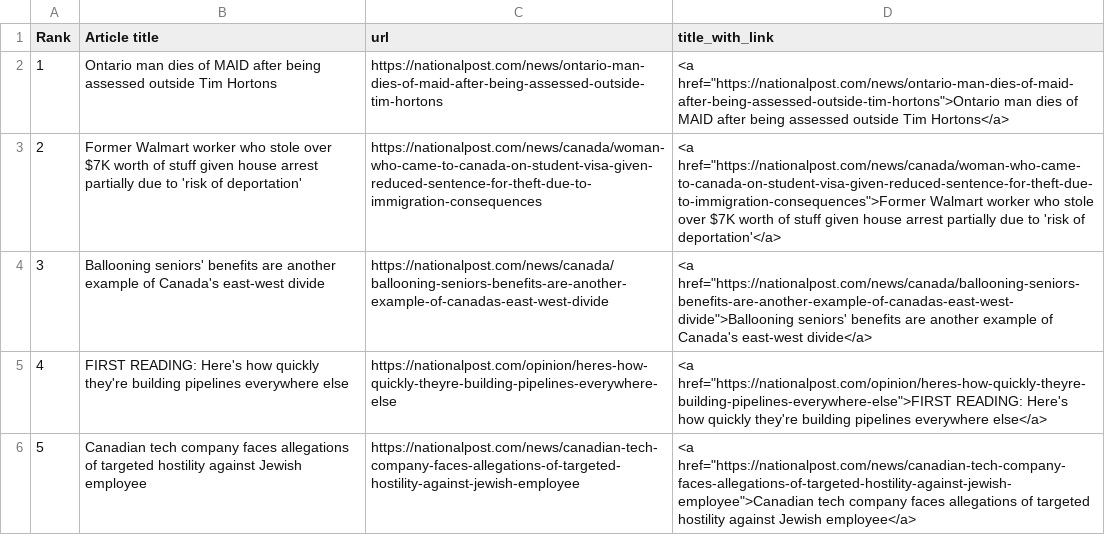
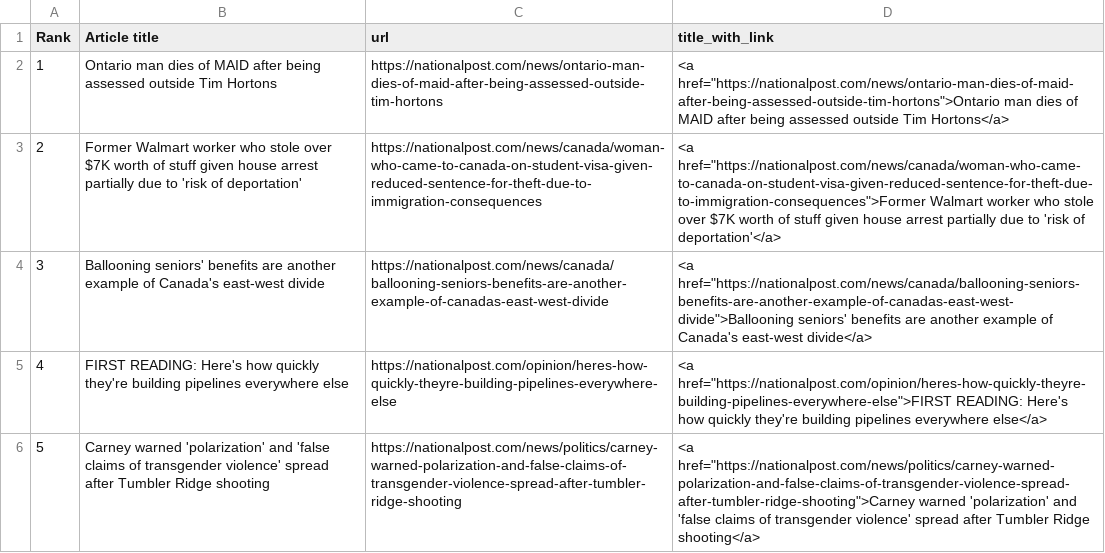
Before and after one commit to caoramckenna/canada-news-trending-stories, a CSV file: NationalPostScrape.csv, drawn as a sheet.

```diff
--- a/NationalPostScrape.csv
+++ b/NationalPostScrape.csv
@@ -5,2 +5,2 @@ Rank,Article title,url,title_with_link
 4,FIRST READING: Here's how quickly they're building pipelines everywhere else,https://nationalpost.com/opinion/heres-how-quickly-theyre-building-pipelines-everywhere-else,"<a href=""https://nationalpost.com/opinion/heres-how-quickly-theyre-building-pipelines-everywhere-else"">FIRST READING: Here's how quickly they're building pipelines everywhere else</a>"
-5,Canadian tech company faces allegations of targeted hostility against Jewish employee,https://nationalpost.com/news/canadian-tech-company-faces-allegations-of-targeted-hostility-against-jewish-employee,"<a href=""https://nationalpost.com/news/canadian-tech-company-faces-allegations-of-targeted-hostility-against-jewish-employee"">Canadian tech company faces allegations of targeted hostility against Jewish employee</a>"
+5,Carney warned 'polarization' and 'false claims of transgender violence' spread after Tumbler Ridge shooting,https://nationalpost.com/news/politics/carney-warned-polarization-and-false-claims-of-transgender-violence-spread-after-tumbler-ridge-shooting,"<a href=""https://nationalpost.com/news/politics/carney-warned-polarization-and-false-claims-of-transgender-violence-spread-after-tumbler-ridge-shooting"">Carney warned 'polarization' and 'false claims of transgender violence' spread after Tumbler Ridge shooting</a>"
```
Also changed, not shown: CTVScrape.csv, GlobeAndMailScrape.csv, 4 other files.
